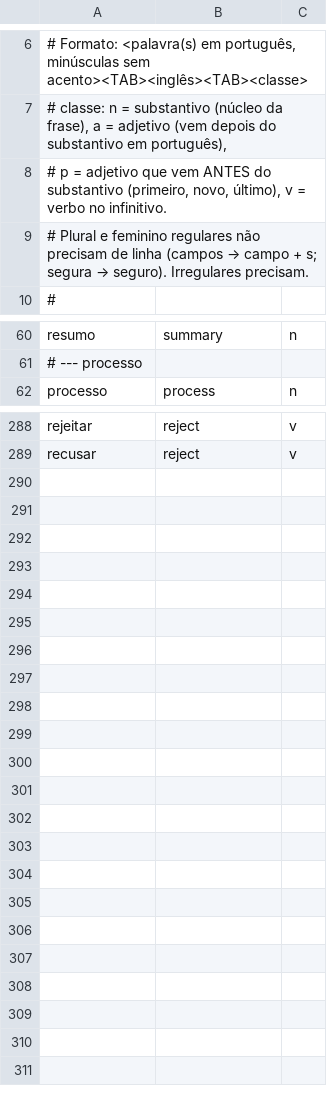
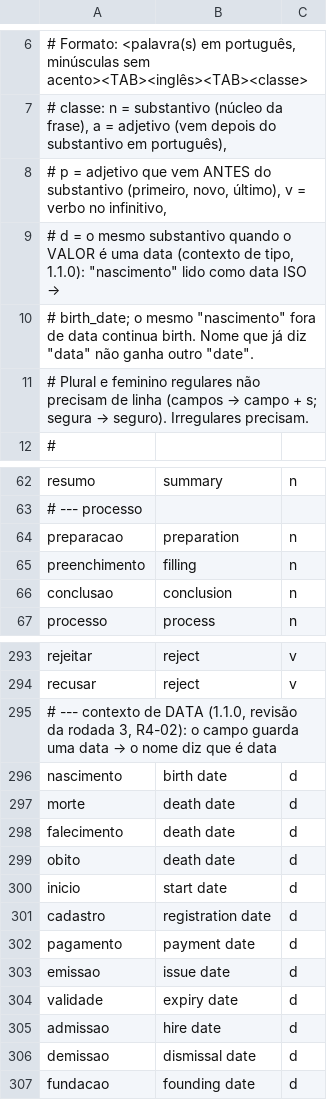
Before and after one commit to Nekkora-Operation/Nekkora-Studio, a TSV file: nekkora-studio-codegen/src/main/resources/com/nekkora/studio/codegen/naming/glossary-pt-en.tsv, drawn as a sheet; only a part is shown, gaps mark what is left out; the diff covers the shown part only.

```diff
--- a/nekkora-studio-codegen/src/main/resources/com/nekkora/studio/codegen/naming/glossary-pt-en.tsv
+++ b/nekkora-studio-codegen/src/main/resources/com/nekkora/studio/codegen/naming/glossary-pt-en.tsv
@@ -7,3 +7,5 @@
 #   classe: n = substantivo (núcleo da frase), a = adjetivo (vem depois do substantivo em português),
-#           p = adjetivo que vem ANTES do substantivo (primeiro, novo, último), v = verbo no infinitivo.
+#           p = adjetivo que vem ANTES do substantivo (primeiro, novo, último), v = verbo no infinitivo,
+#           d = o mesmo substantivo quando o VALOR é uma data (contexto de tipo, 1.1.0): "nascimento" lido como data ISO →
+#               birth_date; o mesmo "nascimento" fora de data continua birth. Nome que já diz "data" não ganha outro "date".
 # Plural e feminino regulares não precisam de linha (campos → campo + s; segura → seguro). Irregulares precisam.
@@ -61,2 +63,5 @@ resumo	summary	n
 # --- processo
+preparacao	preparation	n
+preenchimento	filling	n
+conclusao	conclusion	n
 processo	process	n
@@ -289 +294,14 @@ rejeitar	reject	v
 recusar	reject	v
+# --- contexto de DATA (1.1.0, revisão da rodada 3, R4-02): o campo guarda uma data → o nome diz que é data
+nascimento	birth date	d
+morte	death date	d
+falecimento	death date	d
+obito	death date	d
+inicio	start date	d
+cadastro	registration date	d
+pagamento	payment date	d
+emissao	issue date	d
+validade	expiry date	d
+admissao	hire date	d
+demissao	dismissal date	d
+fundacao	founding date	d
```
Also changed, not shown: 1 edited cell elsewhere in this file, 19 other files.
